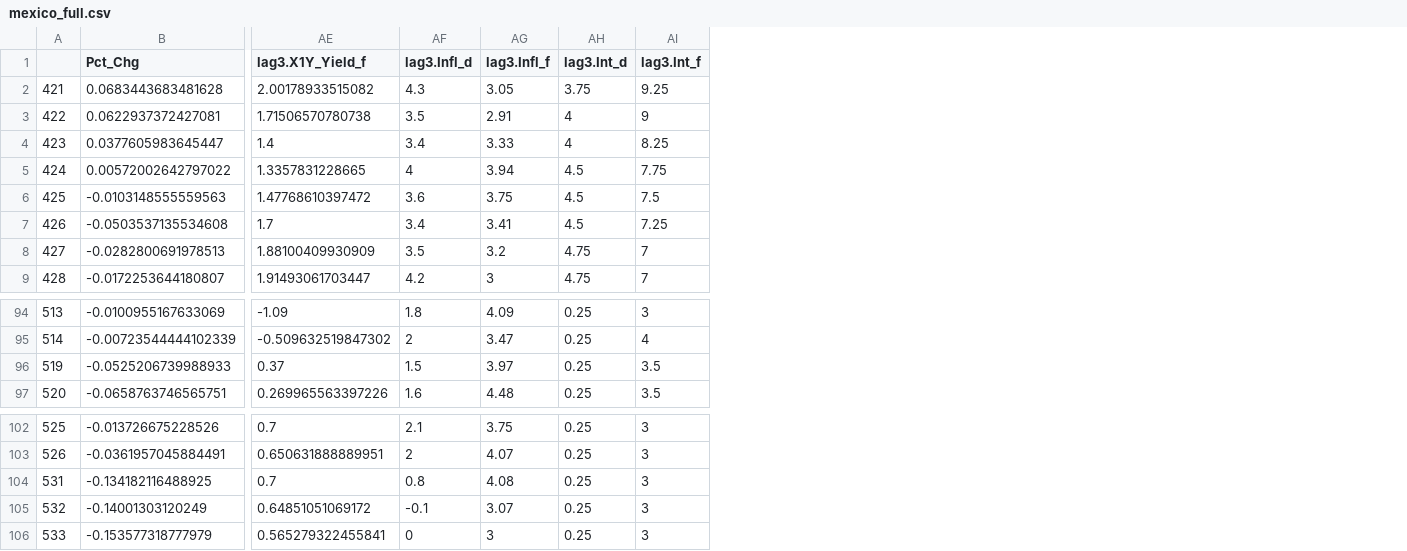
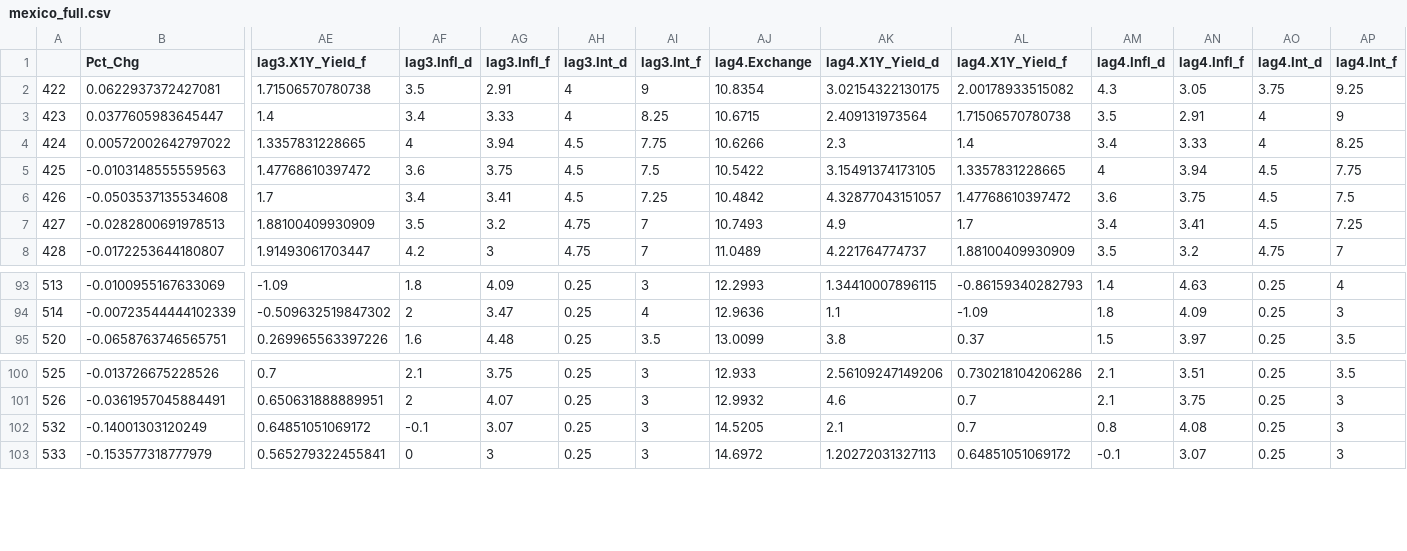
Before and after one commit to MthwRobinson/ML-Ex-Rates, a CSV file: Results/mexico_full.csv, drawn as a sheet; only a part is shown, gaps mark what is left out; removed rows and columns are numbered as before the commit, all else as after; rows hold the shown columns only; the diff names each change by its address in the sheet, - before the commit and + after, or states it on an @@ line.

```diff
--- a/Results/mexico_full.csv
+++ b/Results/mexico_full.csv
+column AJ (lag4.Exchange), rows 2-8: 10.8354 | 10.6715 | 10.6266 | 10.5422 | 10.4842 | 10.7493 | 11.0489; rows 93-95: 12.2993 | 12.9636 | 13.0099; rows 100-103: 12.933 | 12.9932 | 14.5205 | 14.6972
+column AK (lag4.X1Y_Yield_d), rows 2-8: 3.02154322130175 | 2.409131973564 | 2.3 | 3.15491374173105 | 4.32877043151057 | 4.9 | 4.221764774737; rows 93-95: 1.34410007896115 | 1.1 | 3.8; rows 100-103: 2.56109247149206 | 4.6 | 2.1 | 1.20272031327113
+column AL (lag4.X1Y_Yield_f), rows 2-8: 2.00178933515082 | 1.71506570780738 | 1.4 | 1.3357831228665 | 1.47768610397472 | 1.7 | 1.88100409930909; rows 93-95: -0.86159340282793 | -1.09 | 0.37; rows 100-103: 0.730218104206286 | 0.7 | 0.7 | 0.64851051069172
+column AM (lag4.Infl_d), rows 2-8: 4.3 | 3.5 | 3.4 | 4 | 3.6 | 3.4 | 3.5; rows 93-95: 1.4 | 1.8 | 1.5; rows 100-103: 2.1 | 2.1 | 0.8 | -0.1
+column AN (lag4.Infl_f), rows 2-8: 3.05 | 2.91 | 3.33 | 3.94 | 3.75 | 3.41 | 3.2; rows 93-95: 4.63 | 4.09 | 3.97; rows 100-103: 3.51 | 3.75 | 4.08 | 3.07
+column AO (lag4.Int_d), rows 2-8: 3.75 | 4 | 4 | 4.5 | 4.5 | 4.5 | 4.75; rows 93-95: all 0.25; rows 100-103: all 0.25
+column AP (lag4.Int_f), rows 2-8: 9.25 | 9 | 8.25 | 7.75 | 7.5 | 7.25 | 7; rows 93-95: 4 | 3 | 3.5; rows 100-103: 3.5 | 3 | 3 | 3
-row 2: 421 | 0.0683443683481628 | 2.00178933515082 | 4.3 | 3.05 | 3.75 | 9.25
-row 96: 519 | -0.0525206739988933 | 0.37 | 1.5 | 3.97 | 0.25 | 3.5
-row 104: 531 | -0.134182116488925 | 0.7 | 0.8 | 4.08 | 0.25 | 3
```
Also changed, not shown: 5 other files.
